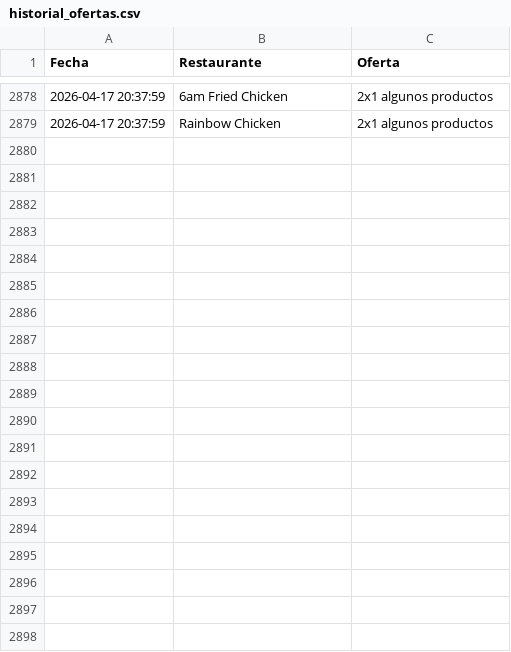
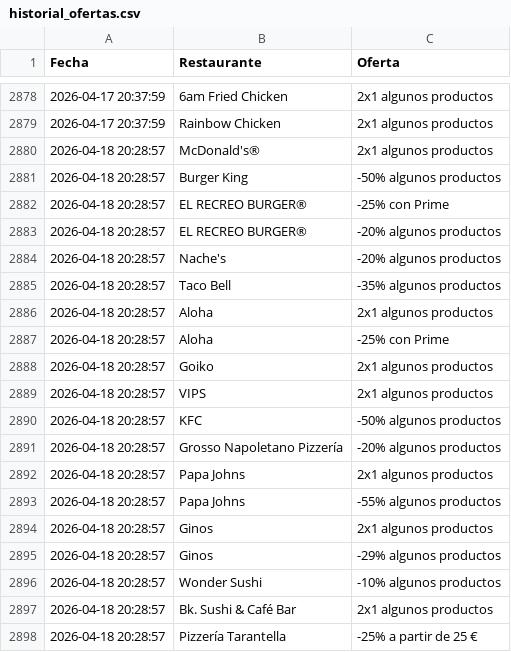
Before and after one commit to adripalenzuela/glovo-scraper, a CSV file: historial_ofertas.csv, drawn as a sheet; only a part is shown, gaps mark what is left out.

Commit message:
Actualización diaria de ofertas

```diff
--- a/historial_ofertas.csv
+++ b/historial_ofertas.csv
@@ -2879 +2879,20 @@ Fecha,Restaurante,Oferta
 2026-04-17 20:37:59,Rainbow Chicken,2x1 algunos productos
+2026-04-18 20:28:57,McDonald's®,2x1 algunos productos
+2026-04-18 20:28:57,Burger King,-50% algunos productos
+2026-04-18 20:28:57,EL RECREO BURGER®,-25% con Prime
+2026-04-18 20:28:57,EL RECREO BURGER®,-20% algunos productos
+2026-04-18 20:28:57,Nache's,-20% algunos productos
+2026-04-18 20:28:57,Taco Bell,-35% algunos productos
+2026-04-18 20:28:57,Aloha,2x1 algunos productos
+2026-04-18 20:28:57,Aloha,-25% con Prime
+2026-04-18 20:28:57,Goiko,2x1 algunos productos
+2026-04-18 20:28:57,VIPS,2x1 algunos productos
+2026-04-18 20:28:57,KFC,-50% algunos productos
+2026-04-18 20:28:57,Grosso Napoletano Pizzería,-20% algunos productos
+2026-04-18 20:28:57,Papa Johns,2x1 algunos productos
+2026-04-18 20:28:57,Papa Johns,-55% algunos productos
+2026-04-18 20:28:57,Ginos,2x1 algunos productos
+2026-04-18 20:28:57,Ginos,-29% algunos productos
+2026-04-18 20:28:57,Wonder Sushi,-10% algunos productos
+2026-04-18 20:28:57,Bk. Sushi & Café Bar,2x1 algunos productos
+2026-04-18 20:28:57,Pizzería Tarantella,-25% a partir de 25 €
```
